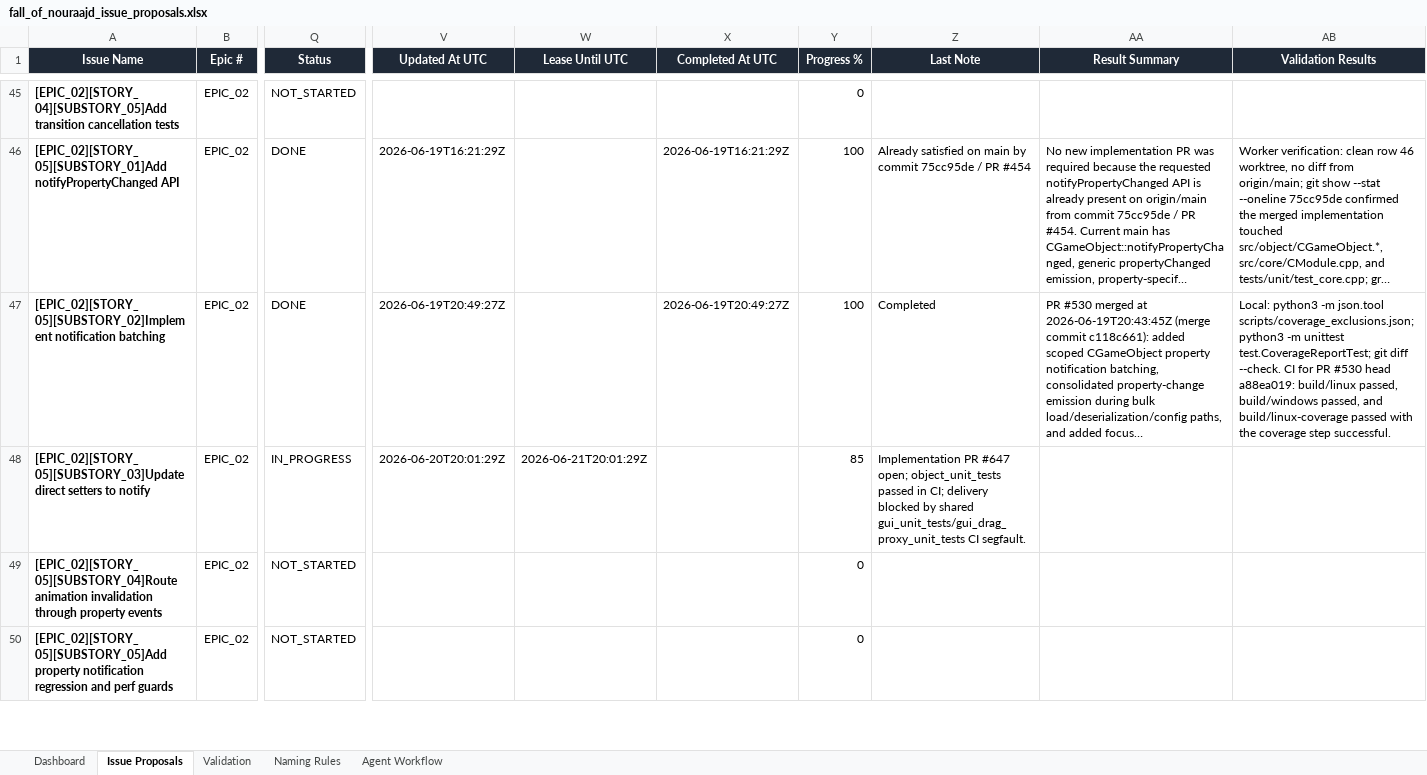
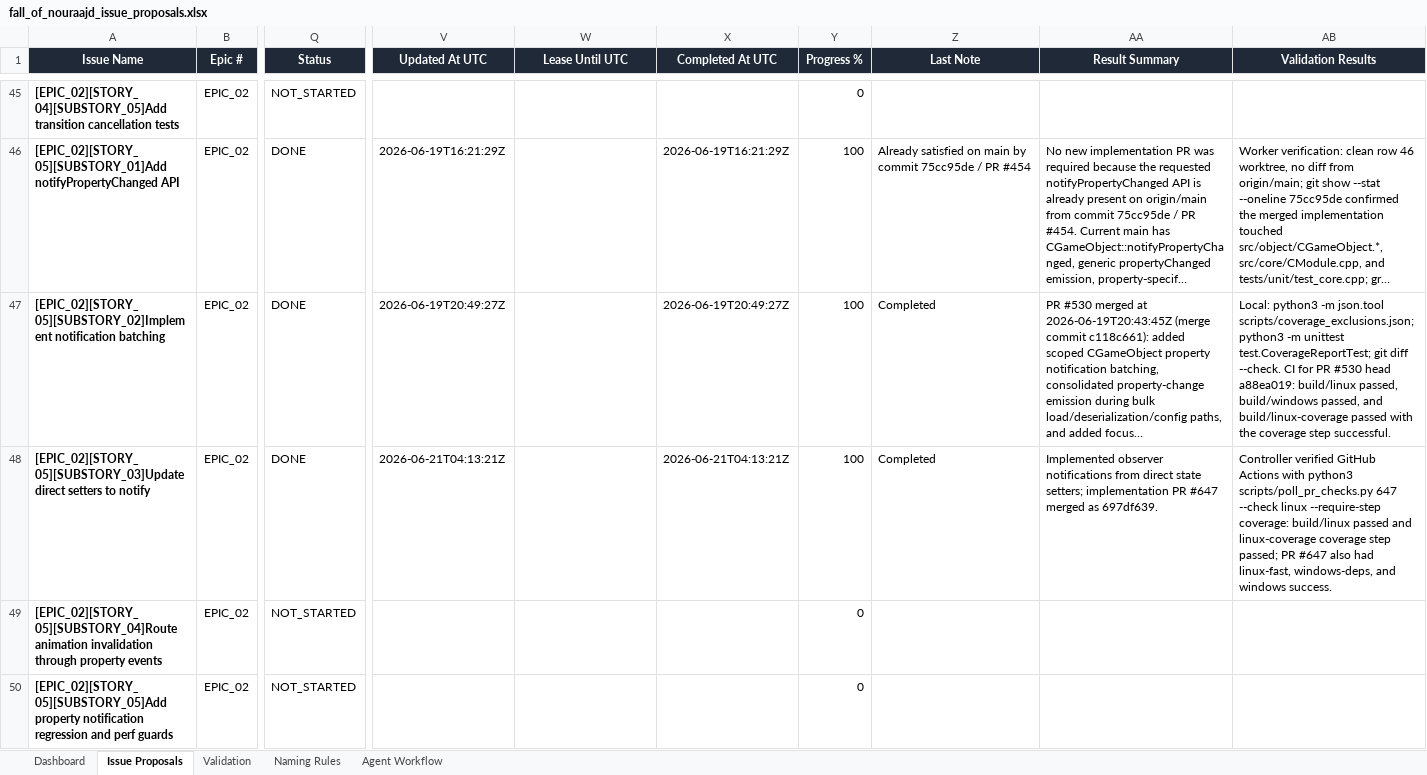
Before and after one commit to lisu188/fall-of-nouraajd, an Excel workbook: planning/fall_of_nouraajd_issue_proposals.xlsx, sheet Issue Proposals, drawn as a sheet; only a part is shown, gaps mark what is left out; long unchanged cells end in …; values as stored, in another font and other column widths than the file's, no borders; conditional formats and table styles not drawn; the diff names each change by its address in the sheet, - before the commit and + after, or states it on an @@ line.

Commit message:
Mark direct setters notify issue done

```diff
--- a/planning/fall_of_nouraajd_issue_proposals.xlsx (sheet Issue Proposals)
+++ b/planning/fall_of_nouraajd_issue_proposals.xlsx (sheet Issue Proposals)
-Q48 (Status): IN_PROGRESS
+Q48 (Status): DONE
-V48 (Updated At UTC): 2026-06-20T20:01:29Z
+V48 (Updated At UTC): 2026-06-21T04:13:21Z
-W48 (Lease Until UTC): 2026-06-21T20:01:29Z
+W48 (Lease Until UTC): (empty)
-X48 (Completed At UTC): (empty)
+X48 (Completed At UTC): 2026-06-21T04:13:21Z
-Y48 (Progress %): 85
+Y48 (Progress %): 100
-Z48 (Last Note): Implementation PR #647 open; object_unit_tests passed in CI; delivery blocked by shared gui_unit_tests/gui_drag_proxy_unit_tests CI segfault.
+Z48 (Last Note): Completed
-AA48 (Result Summary): (empty)
+AA48 (Result Summary): Implemented observer notifications from direct state setters; implementation PR #647 merged as 697df639.
-AB48 (Validation Results): (empty)
+AB48 (Validation Results): Controller verified GitHub Actions with python3 scripts/poll_pr_checks.py 647 --check linux --require-step coverage: build/linux passed and linux-coverage coverage step passed; PR #647 also had linux-fast, windows-deps, and windows success.
```
